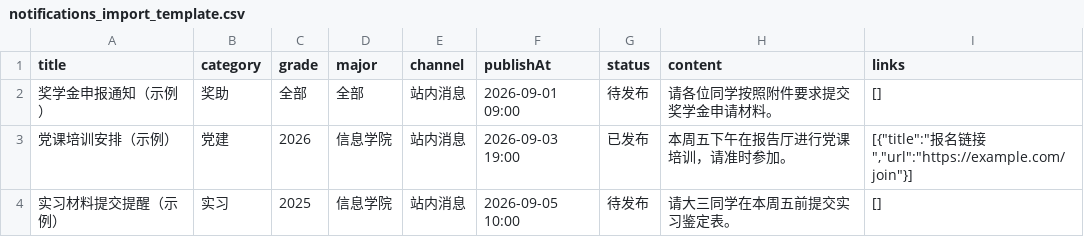
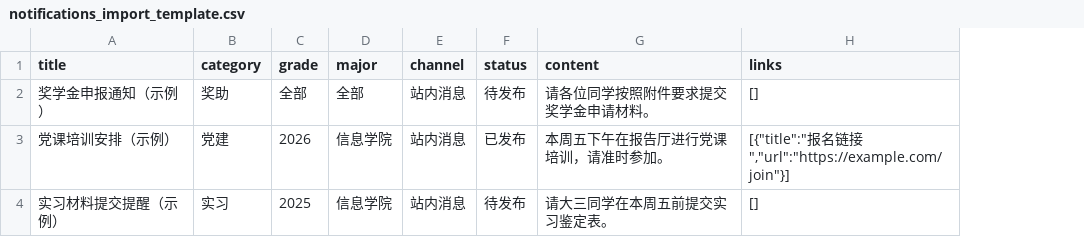
Before and after one commit to functionx37/UniServe-Platform-of-InfoRUC, a CSV file: templates/01-管理员导入模板/notifications_import_template.csv, drawn as a sheet; the diff names each change by its address in the sheet, - before the commit and + after, or states it on an @@ line.

```diff
--- a/templates/01-管理员导入模板/notifications_import_template.csv
+++ b/templates/01-管理员导入模板/notifications_import_template.csv
-column F (publishAt), rows 2-4: 2026-09-01 09:00 | 2026-09-03 19:00 | 2026-09-05 10:00
```
Also changed, not shown: 4 other files.
